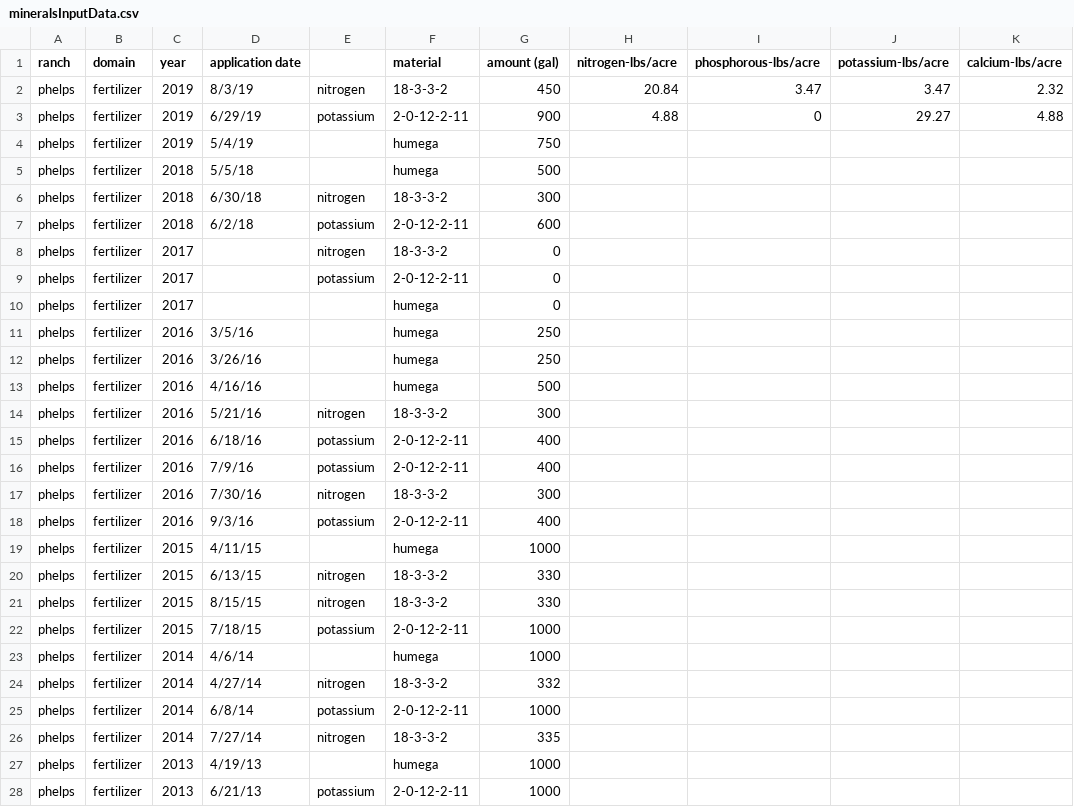
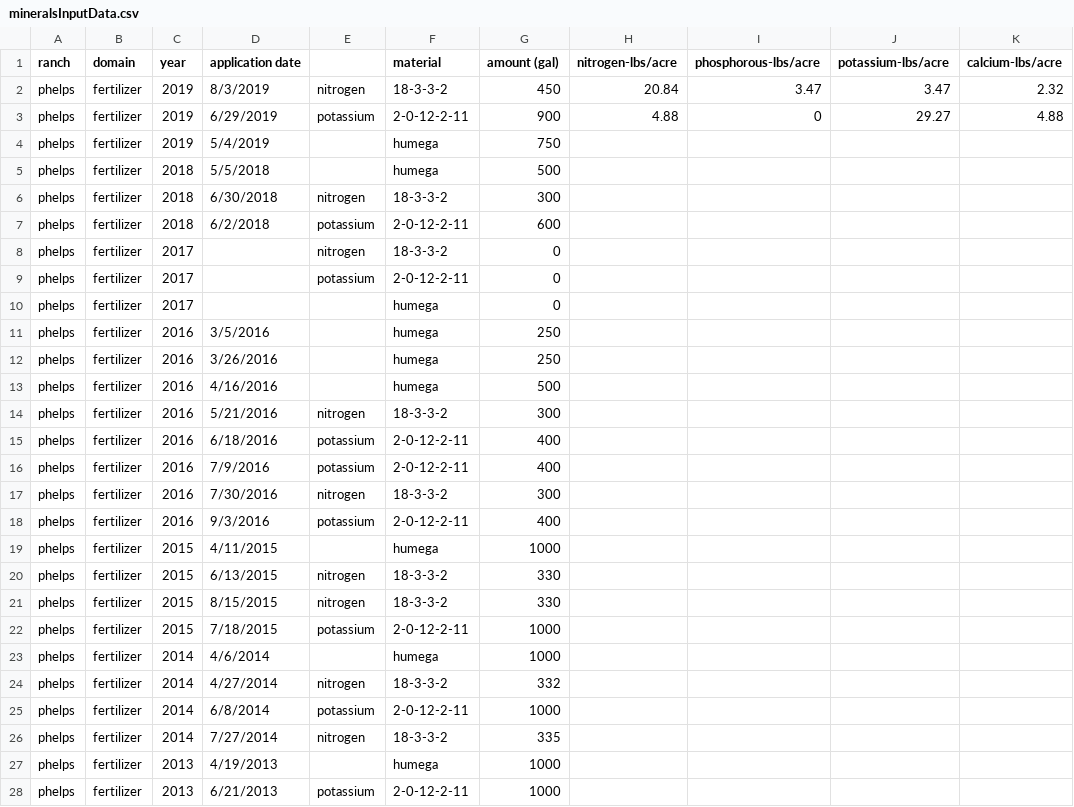
Before and after one commit to cordphelps/avo, a CSV file: data/mineralsInputData.csv, drawn as a sheet; only a part is shown; the diff covers the shown part only; the diff names each change by its address in the sheet, - before the commit and + after, or states it on an @@ line.

Commit message:
1203

```diff
--- a/data/mineralsInputData.csv
+++ b/data/mineralsInputData.csv
-D2 (application date): 8/3/19
+D2 (application date): 8/3/2019
-D3 (application date): 6/29/19
+D3 (application date): 6/29/2019
-D4 (application date): 5/4/19
+D4 (application date): 5/4/2019
-D5 (application date): 5/5/18
+D5 (application date): 5/5/2018
-D6 (application date): 6/30/18
+D6 (application date): 6/30/2018
-D7 (application date): 6/2/18
+D7 (application date): 6/2/2018
-D11 (application date): 3/5/16
+D11 (application date): 3/5/2016
-D12 (application date): 3/26/16
+D12 (application date): 3/26/2016
-D13 (application date): 4/16/16
+D13 (application date): 4/16/2016
-D14 (application date): 5/21/16
+D14 (application date): 5/21/2016
-D15 (application date): 6/18/16
+D15 (application date): 6/18/2016
-D16 (application date): 7/9/16
+D16 (application date): 7/9/2016
-D17 (application date): 7/30/16
+D17 (application date): 7/30/2016
-D18 (application date): 9/3/16
+D18 (application date): 9/3/2016
-D19 (application date): 4/11/15
+D19 (application date): 4/11/2015
-D20 (application date): 6/13/15
+D20 (application date): 6/13/2015
-D21 (application date): 8/15/15
+D21 (application date): 8/15/2015
-D22 (application date): 7/18/15
+D22 (application date): 7/18/2015
-D23 (application date): 4/6/14
+D23 (application date): 4/6/2014
-D24 (application date): 4/27/14
+D24 (application date): 4/27/2014
-D25 (application date): 6/8/14
+D25 (application date): 6/8/2014
-D26 (application date): 7/27/14
+D26 (application date): 7/27/2014
-D27 (application date): 4/19/13
+D27 (application date): 4/19/2013
-D28 (application date): 6/21/13
+D28 (application date): 6/21/2013
```
Also changed, not shown: 12 edited cells elsewhere in this file.
